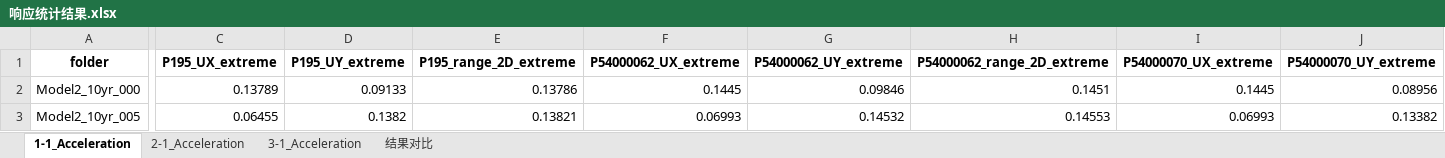
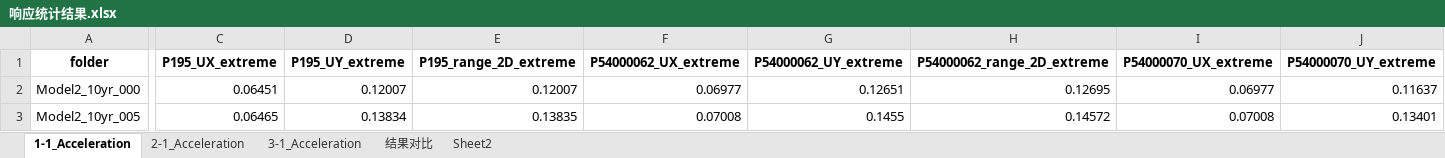
Before and after one commit to Yangjh94/corner-point-response, an Excel workbook: data/output/Timehistory_modal/响应统计结果.xlsx, sheet 1-1_Acceleration, drawn as a sheet; only a part is shown, gaps mark what is left out; values as stored, in another font and other column widths than the file's, no borders; charts and pictures not drawn; the diff covers the shown part only; the diff names each change by its address in the sheet, - before the commit and + after, or states it on an @@ line.

```diff
--- a/data/output/Timehistory_modal/响应统计结果.xlsx (sheet 1-1_Acceleration)
+++ b/data/output/Timehistory_modal/响应统计结果.xlsx (sheet 1-1_Acceleration)
+sheet tab: Sheet2
-C2 (P195_UX_extreme): 0.13789
+C2 (P195_UX_extreme): 0.06451
-D2 (P195_UY_extreme): 0.09133
+D2 (P195_UY_extreme): 0.12007
-E2 (P195_range_2D_extreme): 0.13786
+E2 (P195_range_2D_extreme): 0.12007
-F2 (P54000062_UX_extreme): 0.1445
+F2 (P54000062_UX_extreme): 0.06977
-G2 (P54000062_UY_extreme): 0.09846
+G2 (P54000062_UY_extreme): 0.12651
-H2 (P54000062_range_2D_extreme): 0.1451
+H2 (P54000062_range_2D_extreme): 0.12695
-I2 (P54000070_UX_extreme): 0.1445
+I2 (P54000070_UX_extreme): 0.06977
-J2 (P54000070_UY_extreme): 0.08956
+J2 (P54000070_UY_extreme): 0.11637
-C3 (P195_UX_extreme): 0.06455
+C3 (P195_UX_extreme): 0.06465
-D3 (P195_UY_extreme): 0.1382
+D3 (P195_UY_extreme): 0.13834
-E3 (P195_range_2D_extreme): 0.13821
+E3 (P195_range_2D_extreme): 0.13835
-F3 (P54000062_UX_extreme): 0.06993
+F3 (P54000062_UX_extreme): 0.07008
-G3 (P54000062_UY_extreme): 0.14532
+G3 (P54000062_UY_extreme): 0.1455
-H3 (P54000062_range_2D_extreme): 0.14553
+H3 (P54000062_range_2D_extreme): 0.14572
-I3 (P54000070_UX_extreme): 0.06993
+I3 (P54000070_UX_extreme): 0.07008
-J3 (P54000070_UY_extreme): 0.13382
+J3 (P54000070_UY_extreme): 0.13401
```
Also changed, not shown: 10 added rows, 10 removed rows and 134 edited cells elsewhere in this sheet, sheet 结果对比, charts or pictures, 13 other files.
